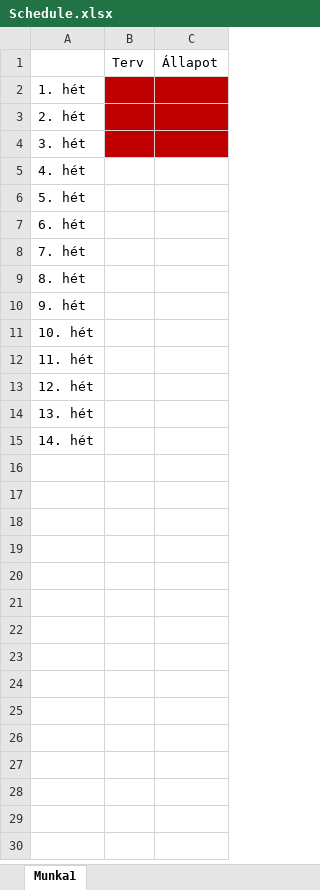
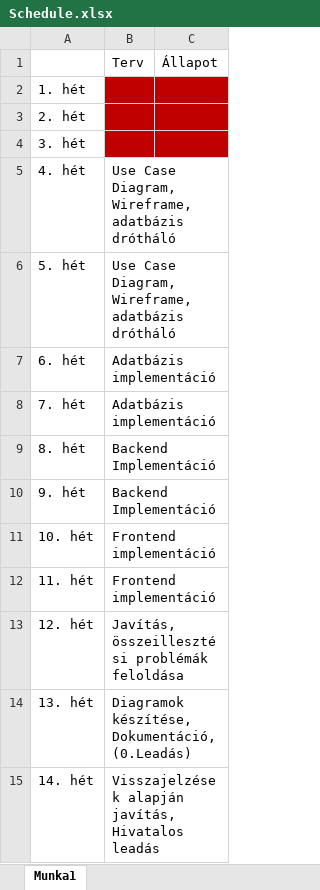
Before and after one commit to Retek21/Szakdolgozat, an Excel workbook: Schedule.xlsx, sheet Munka1, drawn as a sheet; values as stored, in another font and other column widths than the file's, no borders; the diff names each change by its address in the sheet, - before the commit and + after, or states it on an @@ line.

Commit message:
abstract schedule done + thesis description

```diff
--- a/Schedule.xlsx (sheet Munka1)
+++ b/Schedule.xlsx (sheet Munka1)
-B5:B6: (empty)
+B5:B6: Use Case Diagram, Wireframe, adatbázis drótháló
-B7:B8: (empty)
+B7:B8: Adatbázis implementáció
-B9:B10: (empty)
+B9:B10: Backend Implementáció
-B11:B12: (empty)
+B11:B12: Frontend implementáció
-B13: (empty)
+B13: Javítás, összeillesztési problémák feloldása
-B14: (empty)
+B14: Diagramok készítése, Dokumentáció, (0.Leadás)
-B15: (empty)
+B15: Visszajelzések alapján javítás, Hivatalos leadás
```
Also changed, not shown: 1 other file.
